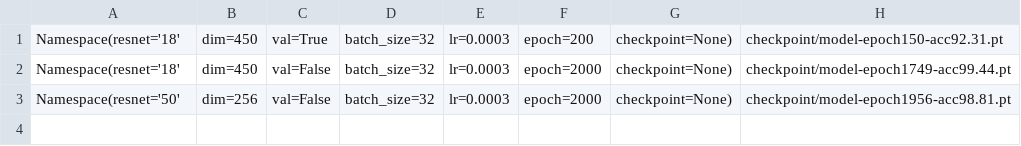
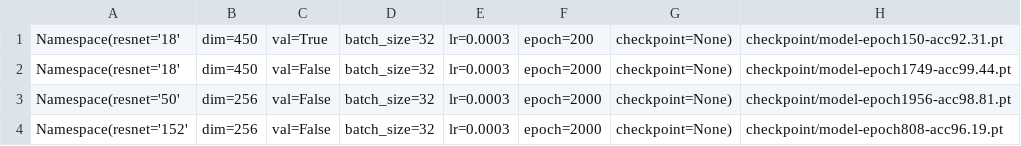
Before and after one commit to alan890104/DLP, a CSV file: record.csv, drawn as a sheet.

```diff
--- a/record.csv
+++ b/record.csv
@@ -3 +3,2 @@ Namespace(resnet='18', dim=450, val=False, batch_size=32, lr=0.0003, epoch=2000,
 Namespace(resnet='50', dim=256, val=False, batch_size=32, lr=0.0003, epoch=2000, checkpoint=None), checkpoint/model-epoch1956-acc98.81.pt
+Namespace(resnet='152', dim=256, val=False, batch_size=32, lr=0.0003, epoch=2000, checkpoint=None), checkpoint/model-epoch808-acc96.19.pt
```
Also changed, not shown: 2 other files.
